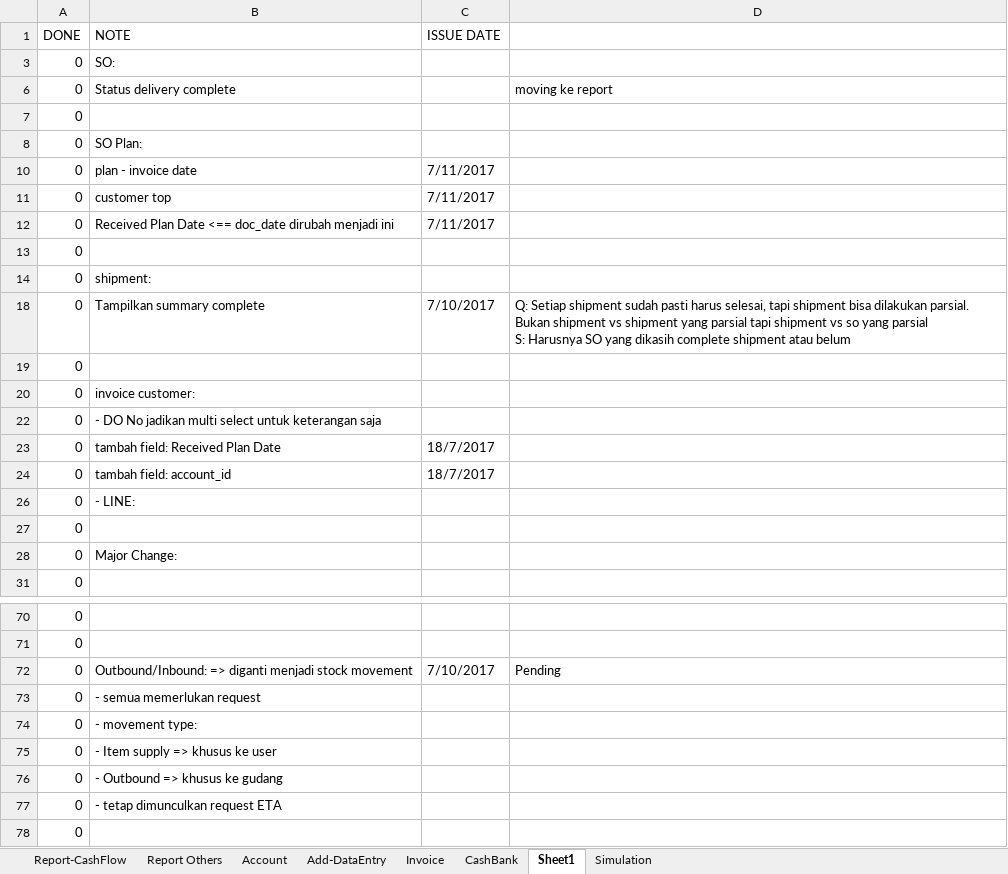
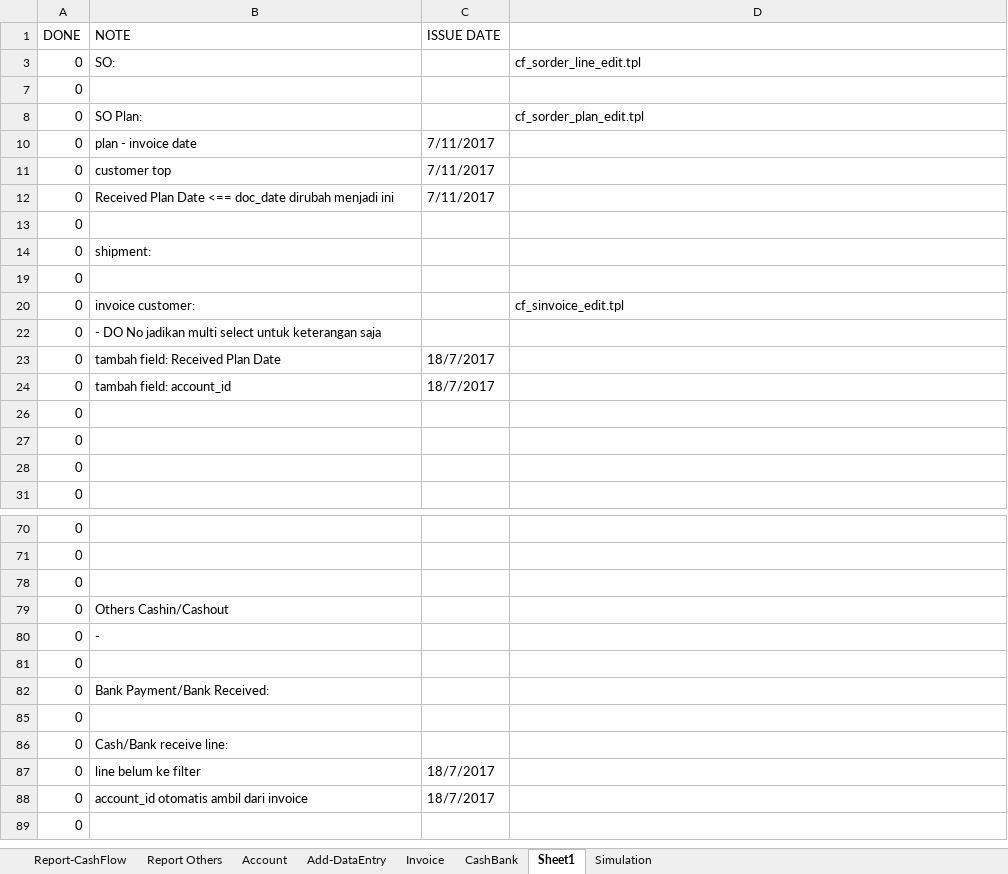
Before and after one commit to antho-firuze/ci_g.ene.sys_, an Excel workbook: Cash Flow Application System (Add).xlsx, sheet Sheet1, drawn as a sheet; only a part is shown, gaps mark what is left out; the shorter side is filled out with more unchanged rows; values as stored, in another font and other column widths than the file's, no cell formats; removed rows and columns are numbered as before the commit, all else as after; ↵ is a line break in a cell; the diff names each change by its address in the sheet, - before the commit and + after, or states it on an @@ line.

```diff
--- a/Cash Flow Application System (Add).xlsx (sheet Sheet1)
+++ b/Cash Flow Application System (Add).xlsx (sheet Sheet1)
-D3: (empty)
+D3: cf_sorder_line_edit.tpl
-row 6: 0 | Status delivery complete |  | moving ke report
-D8: (empty)
+D8: cf_sorder_plan_edit.tpl
-row 18: 0 | Tampilkan summary complete | 7/10/2017 | Q: Setiap shipment sudah pasti harus selesai, tapi shipment bisa dilakukan parsial. Bukan shipment vs shipment yang parsial tapi shipment vs so yang parsial ↵ S: Harusnya SO yang dikasih complete shipment atau belum
-D20: (empty)
+D20: cf_sinvoice_edit.tpl
-row 26: 0 | - LINE:
-B27 (NOTE): Major Change:
+B27 (NOTE): (empty)
+row 28: 0
-row 72: 0 | Outbound/Inbound: => diganti menjadi stock movement | 7/10/2017 | Pending
-row 73: 0 | - semua memerlukan request
-row 74: 0 | - movement type:
-row 75: 0 | - Item supply => khusus ke user
-row 76: 0 | - Outbound => khusus ke gudang
-row 77: 0 | - tetap dimunculkan request ETA
```
Also changed, not shown: cell formats, hidden cells, 18 other files.
